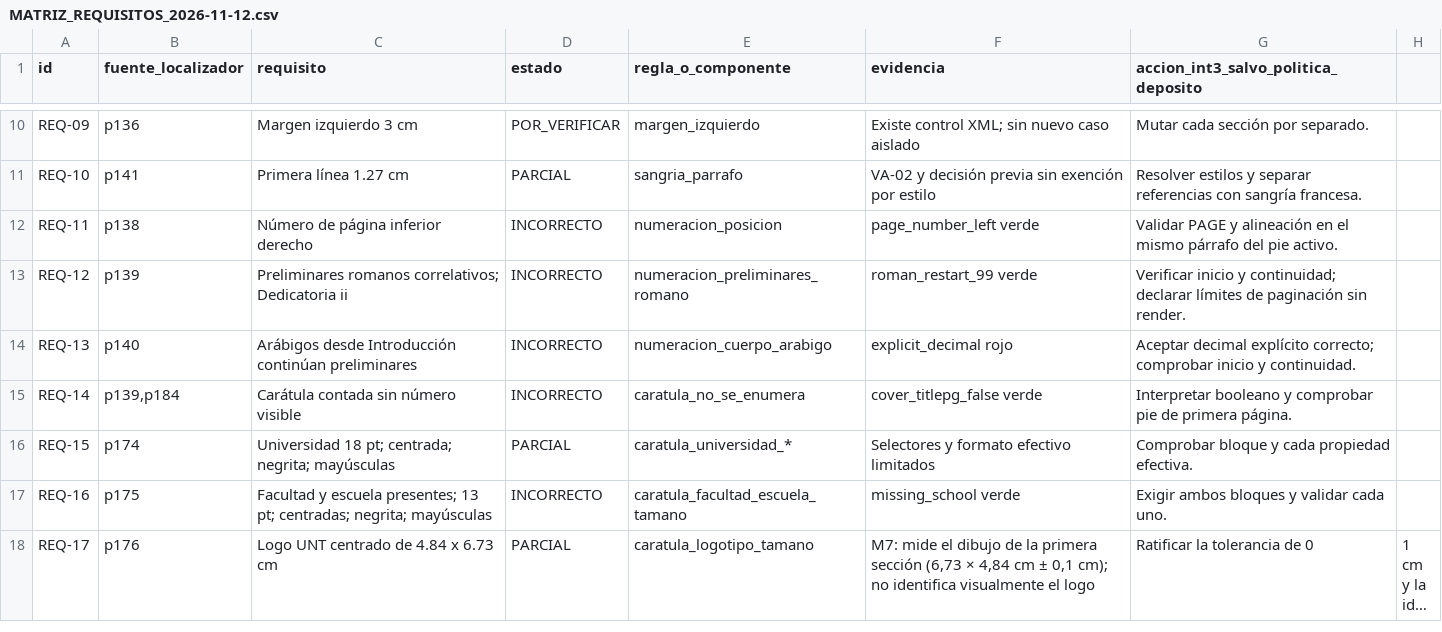
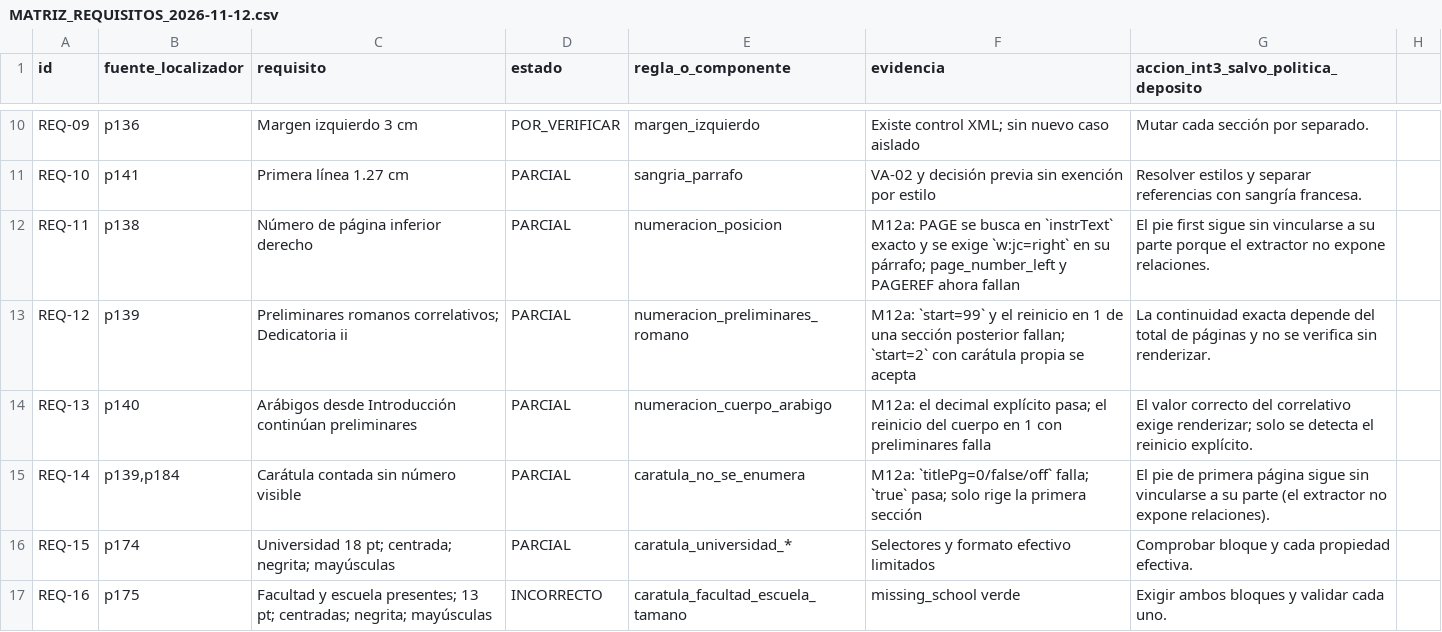
Before and after one commit to IvanSanchezSil/vistobueno, a CSV file: docs/MATRIZ_REQUISITOS_2026-11-12.csv, drawn as a sheet; only a part is shown, gaps mark what is left out; the shorter side is filled out with more unchanged rows; long unchanged cells end in ….

Commit message:
fix(reglas): atender observaciones de la revisión de M12a (NM-01)

```diff
--- a/docs/MATRIZ_REQUISITOS_2026-11-12.csv
+++ b/docs/MATRIZ_REQUISITOS_2026-11-12.csv
@@ -11,6 +11,6 @@ REQ-09,p136,Margen izquierdo 3 cm,POR_VERIFICAR,margen_izquierdo,Existe control
 REQ-10,p141,Primera línea 1.27 cm,PARCIAL,sangria_parrafo,VA-02 y decisión previa sin exención por estilo,Resolver estilos y separar referencias con sangría francesa.
-REQ-11,p138,Número de página inferior derecho,INCORRECTO,numeracion_posicion,page_number_left verde,Validar PAGE y alineación en el mismo párrafo del pie activo.
-REQ-12,p139,Preliminares romanos correlativos; Dedicatoria ii,INCORRECTO,numeracion_preliminares_romano,roman_restart_99 verde,Verificar inicio y continuidad; declarar límites de paginación sin render.
-REQ-13,p140,Arábigos desde Introducción continúan preliminares,INCORRECTO,numeracion_cuerpo_arabigo,explicit_decimal rojo,Aceptar decimal explícito correcto; comprobar inicio y continuidad.
-REQ-14,"p139,p184",Carátula contada sin número visible,INCORRECTO,caratula_no_se_enumera,cover_titlepg_false verde,Interpretar booleano y comprobar pie de primera página.
+REQ-11,p138,Número de página inferior derecho,PARCIAL,numeracion_posicion,"M12a: PAGE se busca en `instrText` exacto y se exige `w:jc=right` en su párrafo; page_number_left y PAGEREF ahora fallan",El pie first sigue sin vincularse a su parte porque el extractor no expone relaciones.
+REQ-12,p139,Preliminares romanos correlativos; Dedicatoria ii,PARCIAL,numeracion_preliminares_romano,"M12a: `start=99` y el reinicio en 1 de una sección posterior fallan; `start=2` con carátula propia se acepta",La continuidad exacta depende del total de páginas y no se verifica sin renderizar.
+REQ-13,p140,Arábigos desde Introducción continúan preliminares,PARCIAL,numeracion_cuerpo_arabigo,"M12a: el decimal explícito pasa; el reinicio del cuerpo en 1 con preliminares falla",El valor correcto del correlativo exige renderizar; solo se detecta el reinicio explícito.
+REQ-14,"p139,p184",Carátula contada sin número visible,PARCIAL,caratula_no_se_enumera,"M12a: `titlePg=0/false/off` falla; `true` pasa; solo rige la primera sección",El pie de primera página sigue sin vincularse a su parte (el extractor no expone relaciones).
 REQ-15,p174,Universidad 18 pt; centrada; negrita; mayúsculas,PARCIAL,caratula_universidad_*,Selectores y formato efectivo limitados,Comprobar bloque y cada propiedad efectiva.
```
Also changed, not shown: 4 other files.
